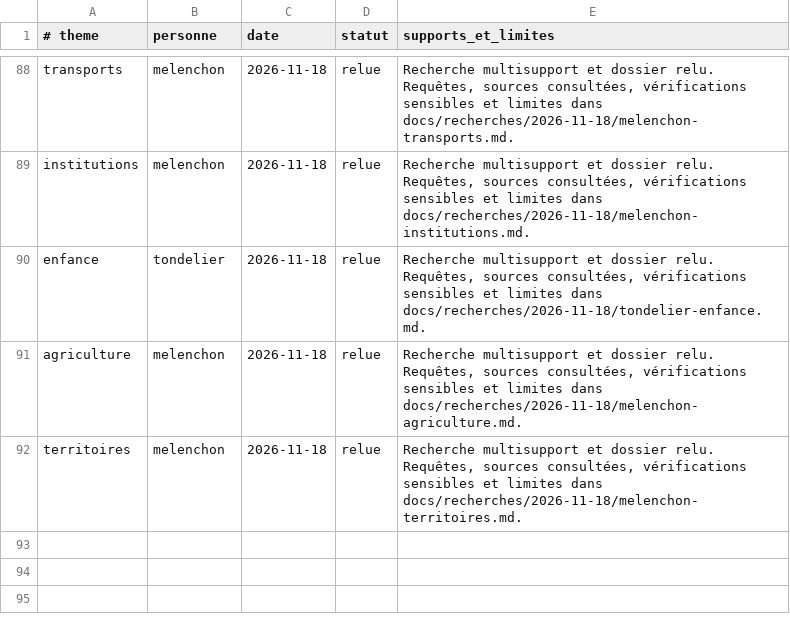
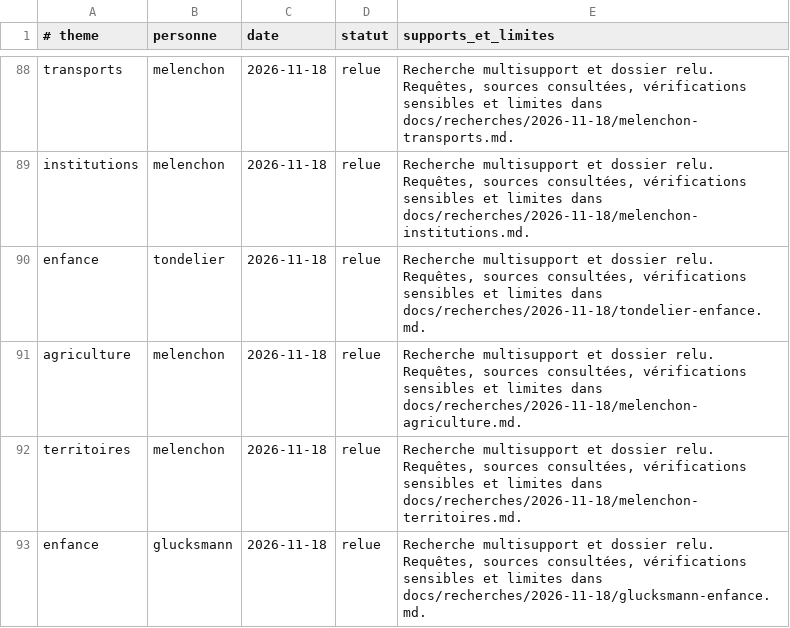
Before and after one commit to adrienconrath/pourquivoter, a TSV file: data/recherches.tsv, drawn as a sheet; only a part is shown, gaps mark what is left out.

Commit message:
Détailler enfance Glucksmann et projets collectifs associés

```diff
--- a/data/recherches.tsv
+++ b/data/recherches.tsv
@@ -92 +92,2 @@ agriculture|melenchon|2026-11-18|relue|Recherche multisupport et dossier relu. R
 territoires|melenchon|2026-11-18|relue|Recherche multisupport et dossier relu. Requêtes, sources consultées, vérifications sensibles et limites dans docs/recherches/2026-11-18/melenchon-territoires.md.
+enfance|glucksmann|2026-11-18|relue|Recherche multisupport et dossier relu. Requêtes, sources consultées, vérifications sensibles et limites dans docs/recherches/2026-11-18/glucksmann-enfance.md.
```
Also changed, not shown: data/audit-couverture.tsv, data/sources.tsv, 3 other files.
